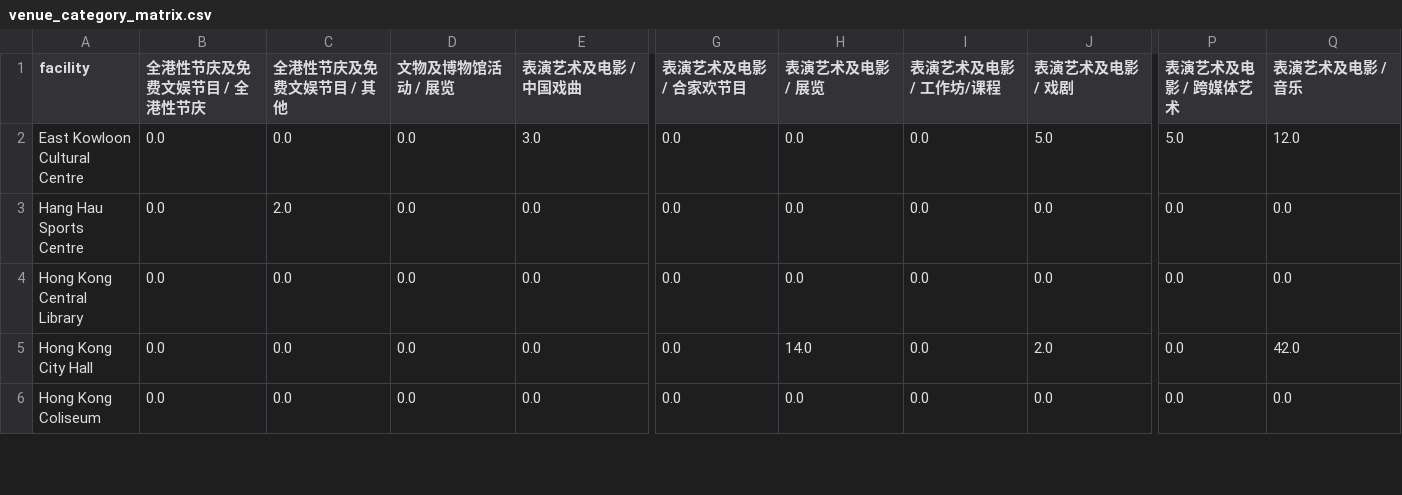
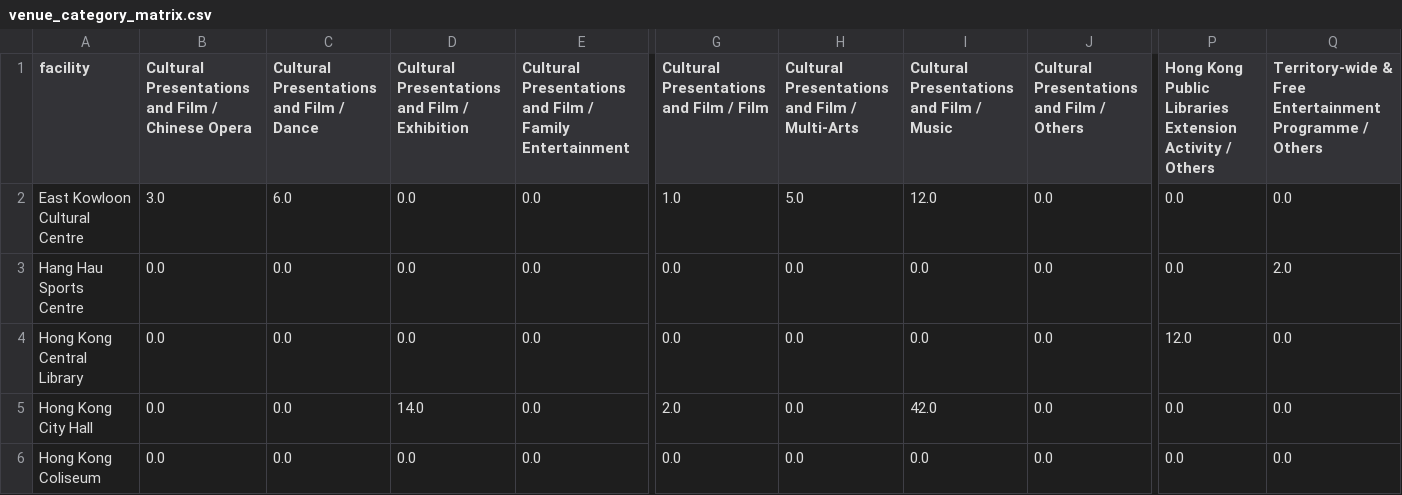
Before and after one commit to XiMeiYang/hk-cultural-analytics-dash, a CSV file: data/processed/venue_category_matrix.csv, drawn as a sheet; only a part is shown, gaps mark what is left out; the diff covers the shown part only; the diff names each change by its address in the sheet, - before the commit and + after, or states it on an @@ line.

```diff
--- a/data/processed/venue_category_matrix.csv
+++ b/data/processed/venue_category_matrix.csv
-B1: 全港性节庆及免费文娱节目 / 全港性节庆
+B1: Cultural Presentations and Film / Chinese Opera
-C1: 全港性节庆及免费文娱节目 / 其他
+C1: Cultural Presentations and Film / Dance
-D1: 文物及博物馆活动 / 展览
+D1: Cultural Presentations and Film / Exhibition
-E1: 表演艺术及电影 / 中国戏曲
+E1: Cultural Presentations and Film / Family Entertainment
-G1: 表演艺术及电影 / 合家欢节目
+G1: Cultural Presentations and Film / Film
-H1: 表演艺术及电影 / 展览
+H1: Cultural Presentations and Film / Multi-Arts
-I1: 表演艺术及电影 / 工作坊/课程
+I1: Cultural Presentations and Film / Music
-J1: 表演艺术及电影 / 戏剧
+J1: Cultural Presentations and Film / Others
-P1: 表演艺术及电影 / 跨媒体艺术
+P1: Hong Kong Public Libraries Extension Activity / Others
-Q1: 表演艺术及电影 / 音乐
+Q1: Territory-wide & Free Entertainment Programme / Others
-B2: 0.0
+B2: 3.0
-C2: 0.0
+C2: 6.0
-E2: 3.0
+E2: 0.0
-G2: 0.0
+G2: 1.0
-H2: 0.0
+H2: 5.0
-I2: 0.0
+I2: 12.0
-J2: 5.0
+J2: 0.0
-P2: 5.0
+P2: 0.0
-Q2: 12.0
+Q2: 0.0
-C3: 2.0
+C3: 0.0
-Q3: 0.0
+Q3: 2.0
-P4: 0.0
+P4: 12.0
-D5: 0.0
+D5: 14.0
-G5: 0.0
+G5: 2.0
-H5: 14.0
+H5: 0.0
-I5: 0.0
+I5: 42.0
-J5: 2.0
+J5: 0.0
-Q5: 42.0
+Q5: 0.0
```
Also changed, not shown: 141 edited cells elsewhere in this file, data/processed/category_communities.csv, data/processed/non_specific_venues.csv, 11 other files.
